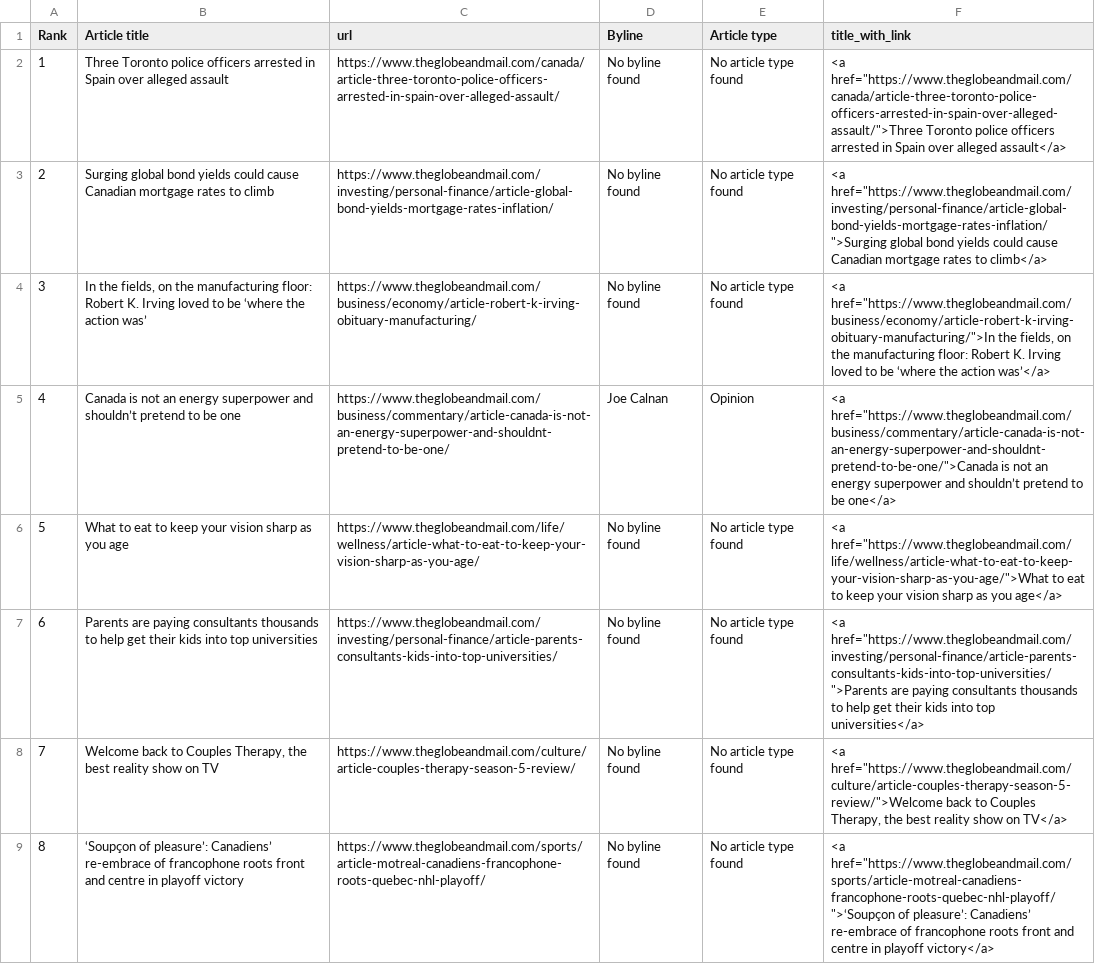
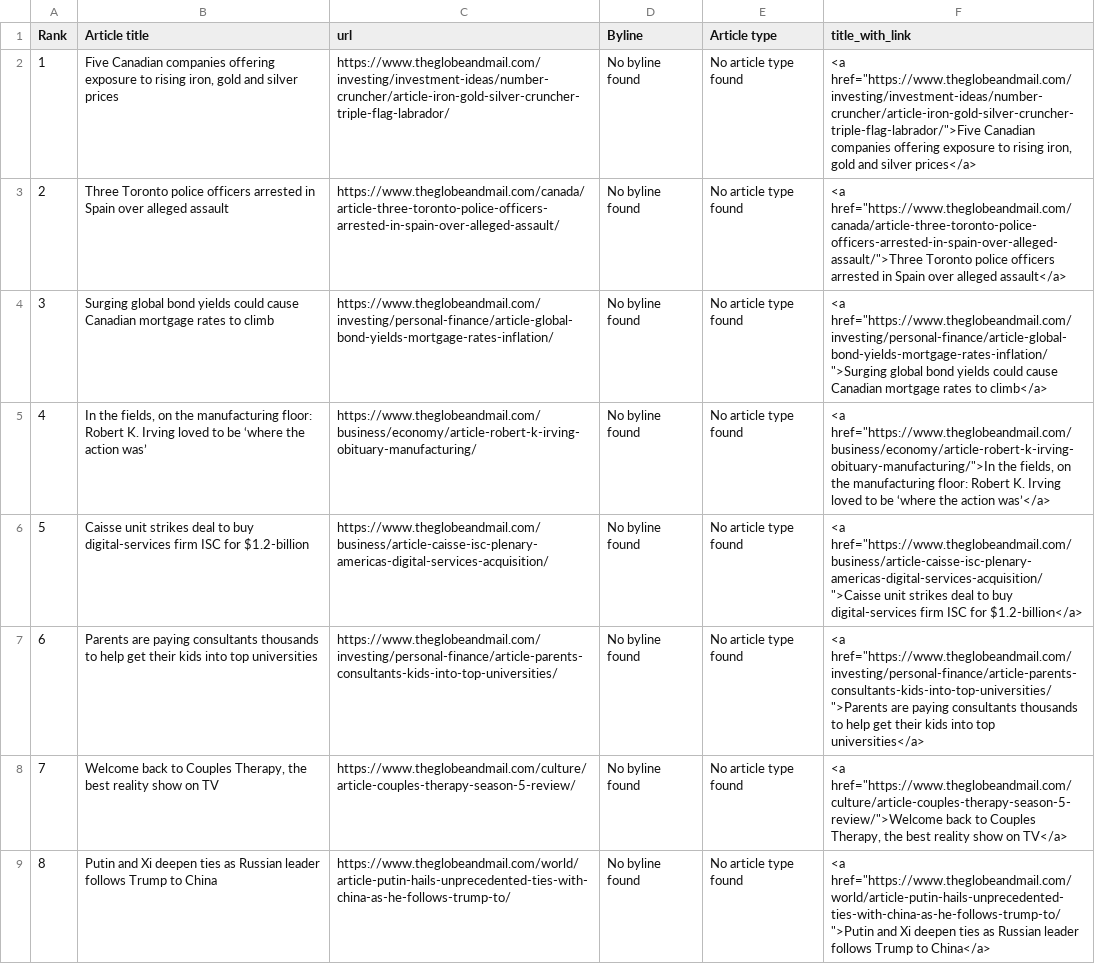
Before and after one commit to caoramckenna/canada-news-trending-stories, a CSV file: GlobeAndMailScrape.csv, drawn as a sheet; the diff names each change by its address in the sheet, - before the commit and + after, or states it on an @@ line.

```diff
--- a/GlobeAndMailScrape.csv
+++ b/GlobeAndMailScrape.csv
-B2 (Article title): Three Toronto police officers arrested in Spain over alleged assault
+B2 (Article title): Five Canadian companies offering exposure to rising iron, gold and silver prices
-C2 (url): https://www.theglobeandmail.com/canada/article-three-toronto-police-officers-arrested-in-spain-over-alleged-assault/
+C2 (url): https://www.theglobeandmail.com/investing/investment-ideas/number-cruncher/article-iron-gold-silver-cruncher-triple-flag-labrador/
-F2 (title_with_link): <a href="https://www.theglobeandmail.com/canada/article-three-toronto-police-officers-arrested-in-spain-over-alleged-assault/">Three Toronto police officers arrested in Spain over alleged assault</a>
+F2 (title_with_link): <a href="https://www.theglobeandmail.com/investing/investment-ideas/number-cruncher/article-iron-gold-silver-cruncher-triple-flag-labrador/">Five Canadian companies offering exposure to rising iron, gold and silver prices</a>
-B3 (Article title): Surging global bond yields could cause Canadian mortgage rates to climb
+B3 (Article title): Three Toronto police officers arrested in Spain over alleged assault
-C3 (url): https://www.theglobeandmail.com/investing/personal-finance/article-global-bond-yields-mortgage-rates-inflation/
+C3 (url): https://www.theglobeandmail.com/canada/article-three-toronto-police-officers-arrested-in-spain-over-alleged-assault/
-F3 (title_with_link): <a href="https://www.theglobeandmail.com/investing/personal-finance/article-global-bond-yields-mortgage-rates-inflation/">Surging global bond yields could cause Canadian mortgage rates to climb</a>
+F3 (title_with_link): <a href="https://www.theglobeandmail.com/canada/article-three-toronto-police-officers-arrested-in-spain-over-alleged-assault/">Three Toronto police officers arrested in Spain over alleged assault</a>
-B4 (Article title): In the fields, on the manufacturing floor: Robert K. Irving loved to be ‘where the action was’
+B4 (Article title): Surging global bond yields could cause Canadian mortgage rates to climb
-C4 (url): https://www.theglobeandmail.com/business/economy/article-robert-k-irving-obituary-manufacturing/
+C4 (url): https://www.theglobeandmail.com/investing/personal-finance/article-global-bond-yields-mortgage-rates-inflation/
-F4 (title_with_link): <a href="https://www.theglobeandmail.com/business/economy/article-robert-k-irving-obituary-manufacturing/">In the fields, on the manufacturing floor: Robert K. Irving loved to be ‘where the action was’</a>
+F4 (title_with_link): <a href="https://www.theglobeandmail.com/investing/personal-finance/article-global-bond-yields-mortgage-rates-inflation/">Surging global bond yields could cause Canadian mortgage rates to climb</a>
-B5 (Article title): Canada is not an energy superpower and shouldn’t pretend to be one
+B5 (Article title): In the fields, on the manufacturing floor: Robert K. Irving loved to be ‘where the action was’
-C5 (url): https://www.theglobeandmail.com/business/commentary/article-canada-is-not-an-energy-superpower-and-shouldnt-pretend-to-be-one/
+C5 (url): https://www.theglobeandmail.com/business/economy/article-robert-k-irving-obituary-manufacturing/
-D5 (Byline): Joe Calnan
+D5 (Byline): No byline found
-E5 (Article type): Opinion
+E5 (Article type): No article type found
-F5 (title_with_link): <a href="https://www.theglobeandmail.com/business/commentary/article-canada-is-not-an-energy-superpower-and-shouldnt-pretend-to-be-one/">Canada is not an energy superpower and shouldn’t pretend to be one</a>
+F5 (title_with_link): <a href="https://www.theglobeandmail.com/business/economy/article-robert-k-irving-obituary-manufacturing/">In the fields, on the manufacturing floor: Robert K. Irving loved to be ‘where the action was’</a>
-B6 (Article title): What to eat to keep your vision sharp as you age
+B6 (Article title): Caisse unit strikes deal to buy digital-services firm ISC for $1.2-billion
-C6 (url): https://www.theglobeandmail.com/life/wellness/article-what-to-eat-to-keep-your-vision-sharp-as-you-age/
+C6 (url): https://www.theglobeandmail.com/business/article-caisse-isc-plenary-americas-digital-services-acquisition/
-F6 (title_with_link): <a href="https://www.theglobeandmail.com/life/wellness/article-what-to-eat-to-keep-your-vision-sharp-as-you-age/">What to eat to keep your vision sharp as you age</a>
+F6 (title_with_link): <a href="https://www.theglobeandmail.com/business/article-caisse-isc-plenary-americas-digital-services-acquisition/">Caisse unit strikes deal to buy digital-services firm ISC for $1.2-billion</a>
-B9 (Article title): ‘Soupçon of pleasure’: Canadiens’ re-embrace of francophone roots front and centre in playoff victory
+B9 (Article title): Putin and Xi deepen ties as Russian leader follows Trump to China
-C9 (url): https://www.theglobeandmail.com/sports/article-motreal-canadiens-francophone-roots-quebec-nhl-playoff/
+C9 (url): https://www.theglobeandmail.com/world/article-putin-hails-unprecedented-ties-with-china-as-he-follows-trump-to/
-F9 (title_with_link): <a href="https://www.theglobeandmail.com/sports/article-motreal-canadiens-francophone-roots-quebec-nhl-playoff/">‘Soupçon of pleasure’: Canadiens’ re-embrace of francophone roots front and centre in playoff victory</a>
+F9 (title_with_link): <a href="https://www.theglobeandmail.com/world/article-putin-hails-unprecedented-ties-with-china-as-he-follows-trump-to/">Putin and Xi deepen ties as Russian leader follows Trump to China</a>
```
Also changed, not shown: CTVScrape.csv, NationalPostScrape.csv, 4 other files.
